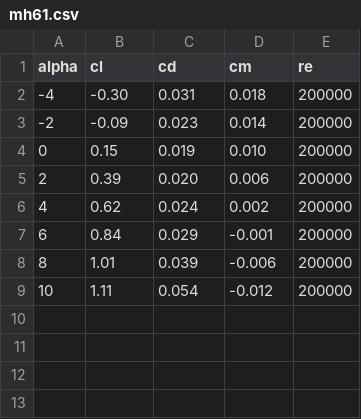
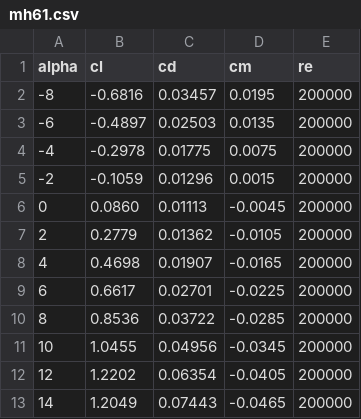
Before and after one commit to jfsantoropereira/WingGen, a CSV file: data/airfoils/polars/mh61.csv, drawn as a sheet.

```diff
--- a/data/airfoils/polars/mh61.csv
+++ b/data/airfoils/polars/mh61.csv
@@ -1,9 +1,13 @@
 alpha,cl,cd,cm,re
--4,-0.30,0.031,0.018,200000
--2,-0.09,0.023,0.014,200000
-0,0.15,0.019,0.010,200000
-2,0.39,0.020,0.006,200000
-4,0.62,0.024,0.002,200000
-6,0.84,0.029,-0.001,200000
-8,1.01,0.039,-0.006,200000
-10,1.11,0.054,-0.012,200000
+-8,-0.6816,0.03457,0.0195,200000
+-6,-0.4897,0.02503,0.0135,200000
+-4,-0.2978,0.01775,0.0075,200000
+-2,-0.1059,0.01296,0.0015,200000
+0,0.0860,0.01113,-0.0045,200000
+2,0.2779,0.01362,-0.0105,200000
+4,0.4698,0.01907,-0.0165,200000
+6,0.6617,0.02701,-0.0225,200000
+8,0.8536,0.03722,-0.0285,200000
+10,1.0455,0.04956,-0.0345,200000
+12,1.2202,0.06354,-0.0405,200000
+14,1.2049,0.07443,-0.0465,200000
```
Also changed, not shown: data/airfoils/polars/mh60.csv, data/airfoils/polars/pw51.csv, 35 other files.
